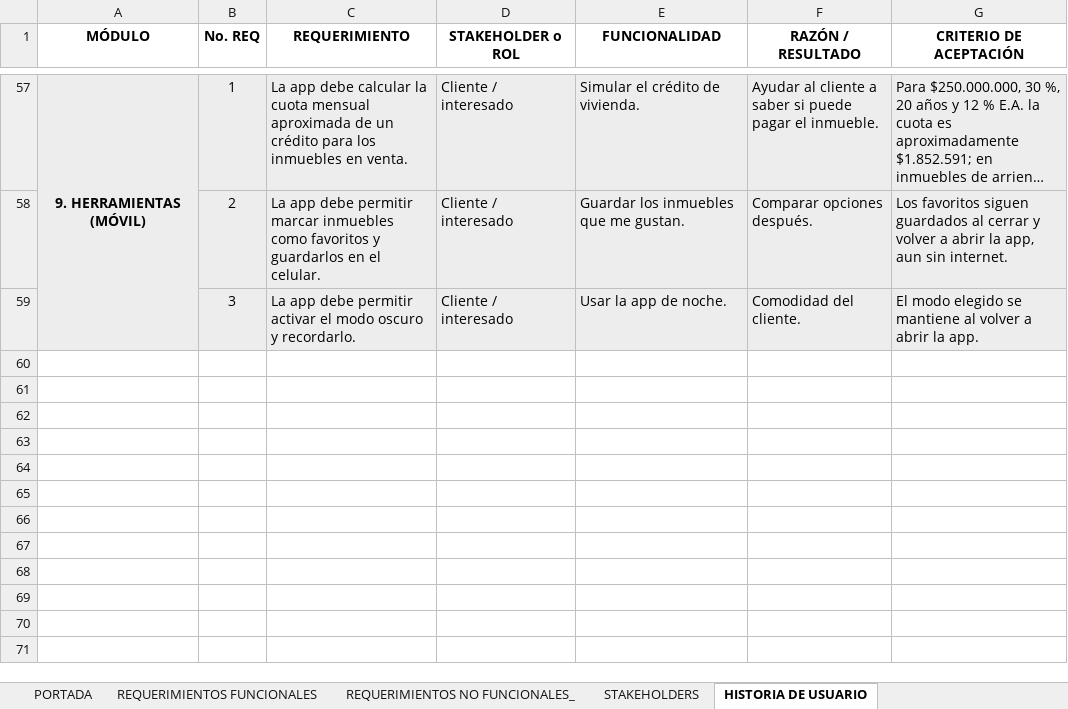
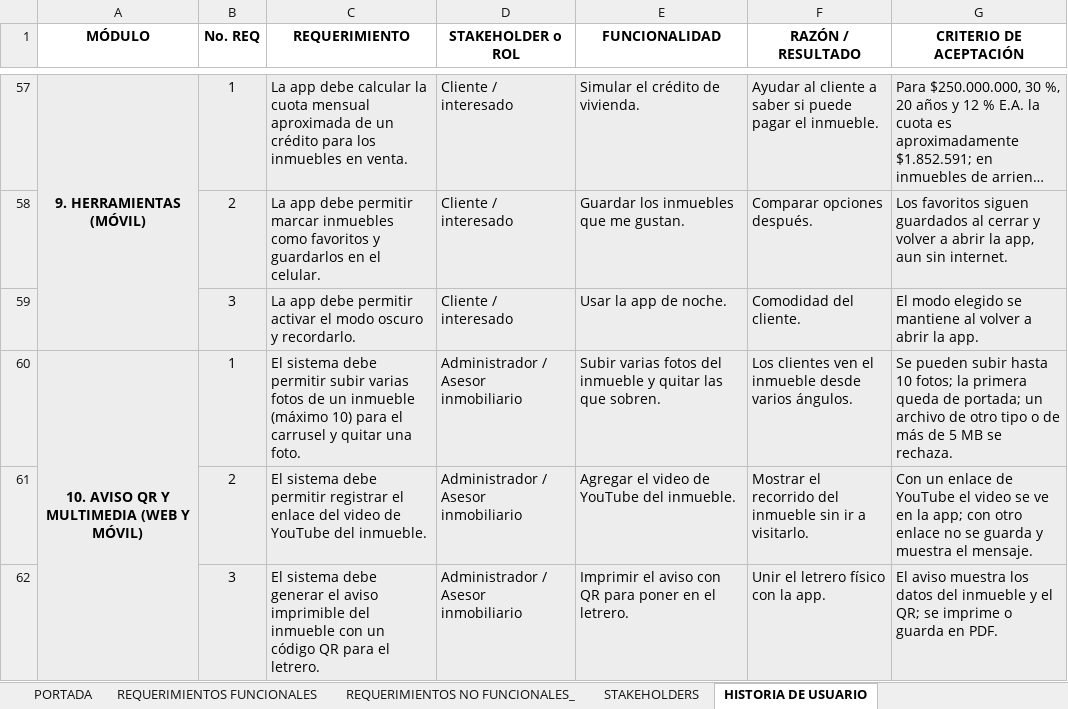
Before and after one commit to svalenciasintegrales-bit/proyectofinalwebmovil, an Excel workbook: documentacion/TABLA DE REQUERIMIENTOS - InmoConecta Caracoli.xlsx, sheet HISTORIA DE USUARIO, drawn as a sheet; only a part is shown, gaps mark what is left out; long unchanged cells end in …; values as stored, in another font and other column widths than the file's, no borders; the diff covers the shown part only; the diff names each change by its address in the sheet, - before the commit and + after, or states it on an @@ line.

```diff
--- a/documentacion/TABLA DE REQUERIMIENTOS - InmoConecta Caracoli.xlsx (sheet HISTORIA DE USUARIO)
+++ b/documentacion/TABLA DE REQUERIMIENTOS - InmoConecta Caracoli.xlsx (sheet HISTORIA DE USUARIO)
+row 60: 10. AVISO QR Y MULTIMEDIA (WEB Y MÓVIL) | 1 | El sistema debe permitir subir varias fotos de un inmueble (máximo 10) para el carrusel y quitar una foto. | Administrador / Asesor inmobiliario | Subir varias fotos del inmueble y quitar las que sobren. | Los clientes ven el inmueble desde varios ángulos. | Se pueden subir hasta 10 fotos; la primera queda de portada; un archivo de otro tipo o de más de 5 MB se rechaza.
+row 61:  | 2 | El sistema debe permitir registrar el enlace del video de YouTube del inmueble. | Administrador / Asesor inmobiliario | Agregar el video de YouTube del inmueble. | Mostrar el recorrido del inmueble sin ir a visitarlo. | Con un enlace de YouTube el video se ve en la app; con otro enlace no se guarda y muestra el mensaje.
+row 62:  | 3 | El sistema debe generar el aviso imprimible del inmueble con un código QR para el letrero. | Administrador / Asesor inmobiliario | Imprimir el aviso con QR para poner en el letrero. | Unir el letrero físico con la app. | El aviso muestra los datos del inmueble y el QR; se imprime o guarda en PDF.
```
Also changed, not shown: 2 added rows and 4 edited cells elsewhere in this sheet, sheet REQUERIMIENTOS FUNCIONALES, sheet PORTADA, sheet REQUERIMIENTOS NO FUNCIONALES_, 5 other files.
